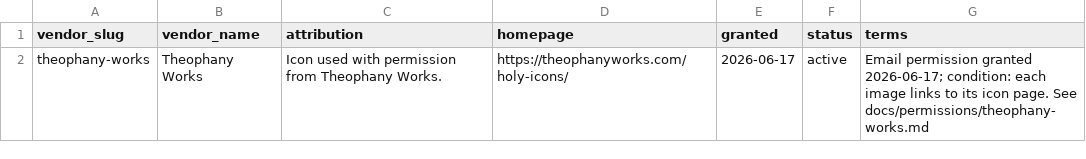
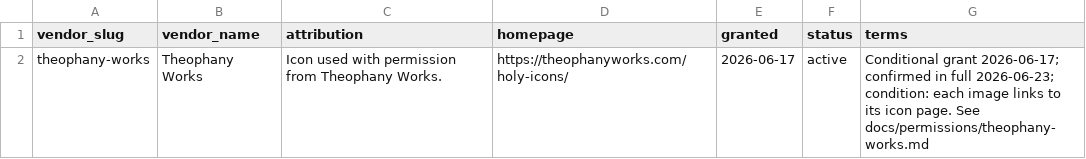
Before and after one commit to SimplyThomas/orthodox-saints, a CSV file: data/image_permissions.csv, drawn as a sheet.

Commit message:
docs: Theophany Works permission confirmed in full (2026-06-23)
Vendor reviewed the live sample page and approved the broad grant ('use any of
our images that work for this purpose'). Update the permission record + registry
from the conditional trial to the confirmed full grant; document the carousel
(saint_depictions.csv) alongside the primary-portrait mechanism. Still a
revocable, non-redistributable per-vendor courtesy; link-back condition honored.
PII kept out of the public record.

```diff
--- a/data/image_permissions.csv
+++ b/data/image_permissions.csv
@@ -1,2 +1,2 @@
 vendor_slug,vendor_name,attribution,homepage,granted,status,terms
-theophany-works,Theophany Works,Icon used with permission from Theophany Works.,https://theophanyworks.com/holy-icons/,2026-06-17,active,Email permission granted 2026-06-17; condition: each image links to its icon page. See docs/permissions/theophany-works.md
+theophany-works,Theophany Works,Icon used with permission from Theophany Works.,https://theophanyworks.com/holy-icons/,2026-06-17,active,Conditional grant 2026-06-17; confirmed in full 2026-06-23; condition: each image links to its icon page. See docs/permissions/theophany-works.md
```
Also changed, not shown: 1 other file.
